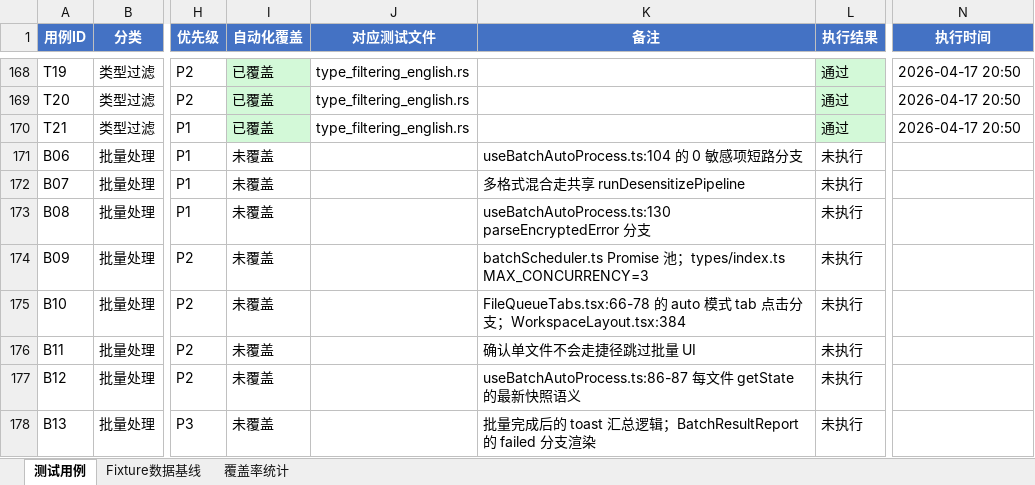
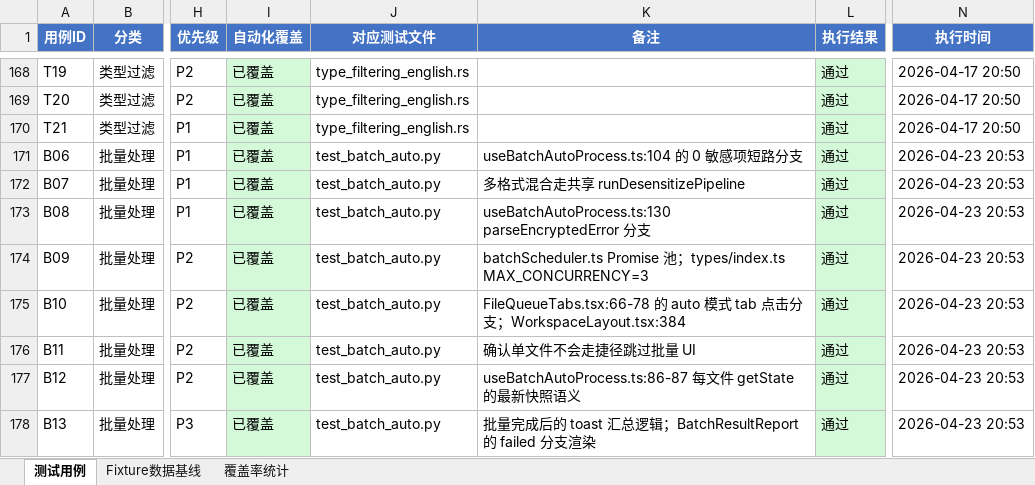
Before and after one commit to cube1/dimkey, an Excel workbook: e2e/testcases.xlsx, sheet 测试用例, drawn as a sheet; only a part is shown, gaps mark what is left out; values as stored, in another font and other column widths than the file's, no borders; the diff names each change by its address in the sheet, - before the commit and + after, or states it on an @@ line.

```diff
--- a/e2e/testcases.xlsx (sheet 测试用例)
+++ b/e2e/testcases.xlsx (sheet 测试用例)
-I171:I178 (自动化覆盖): 未覆盖
+I171:I178 (自动化覆盖): 已覆盖
-I171:I178 fill: none
+I171:I178 fill: #D3F9D8
-J171:J178 (对应测试文件): (empty)
+J171:J178 (对应测试文件): test_batch_auto.py
-L171:L178 (执行结果): 未执行
+L171:L178 (执行结果): 通过
-L171:L178 fill: none
+L171:L178 fill: #D3F9D8
-N171:N178 (执行时间): (empty)
+N171:N178 (执行时间): 2026-04-23 20:53
```
Also changed, not shown: 3 other files.
